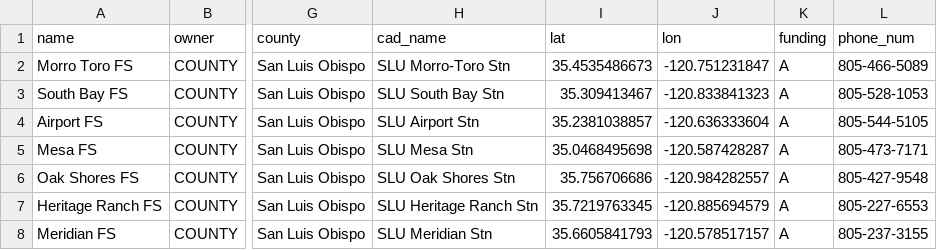
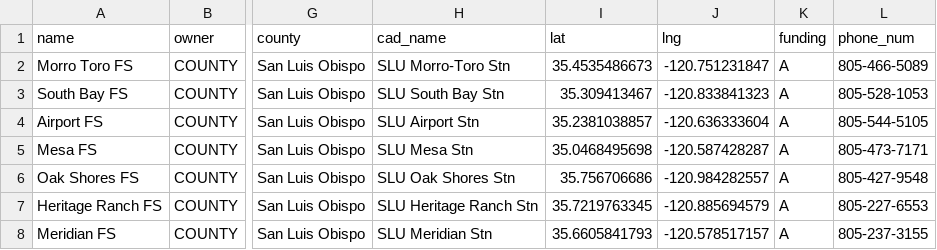
Before and after one commit to SLUGIS/UnitMap, a CSV file: data/data.csv, drawn as a sheet; only a part is shown, gaps mark what is left out; the diff names each change by its address in the sheet, - before the commit and + after, or states it on an @@ line.

Commit message:
change 'lon' to 'lng'

```diff
--- a/data/data.csv
+++ b/data/data.csv
-J1: lon
+J1: lng
```
